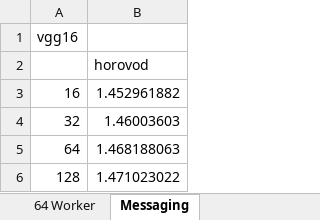
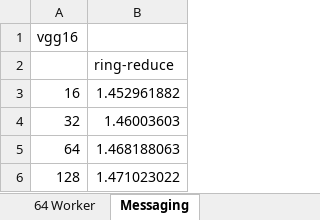
Before and after one commit to mchang6137/networkml, an Excel workbook: distributed-tensorflow-simulator/NSDIresults.xlsx, sheet Messaging, drawn as a sheet; only a part is shown; values as stored, in another font and other column widths than the file's, no borders; charts and pictures not drawn; the diff names each change by its address in the sheet, - before the commit and + after, or states it on an @@ line.

```diff
--- a/distributed-tensorflow-simulator/NSDIresults.xlsx (sheet Messaging)
+++ b/distributed-tensorflow-simulator/NSDIresults.xlsx (sheet Messaging)
-B2: horovod
+B2: ring-reduce
```
Also changed, not shown: sheet Overall, charts or pictures, distributed-tensorflow-simulator/dom_results/model_extensions.xlsx, 1 other file.
